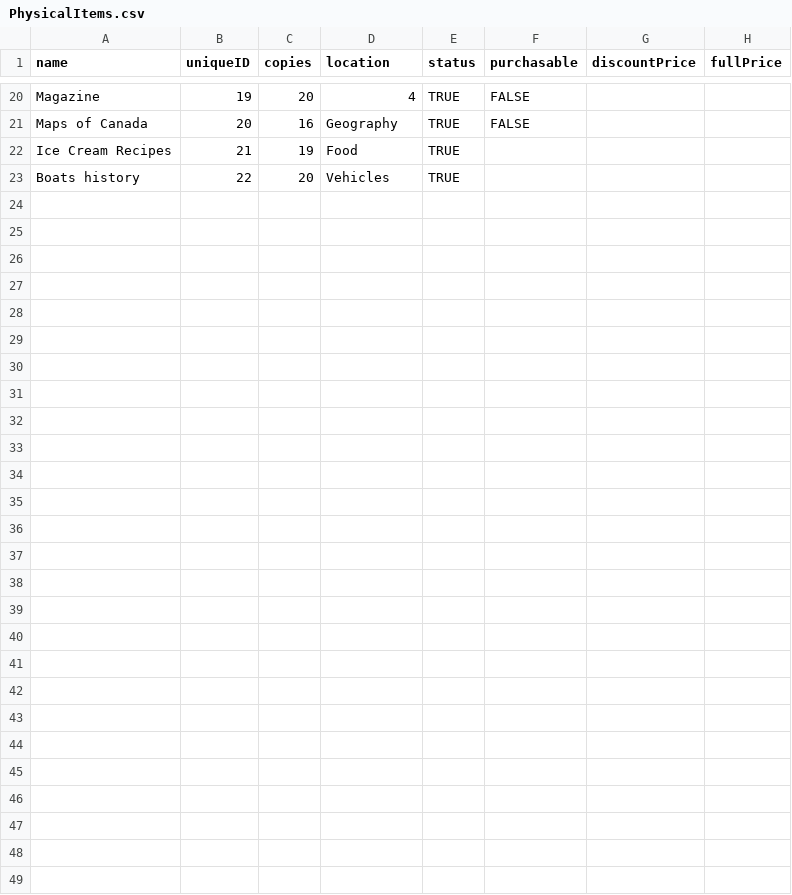
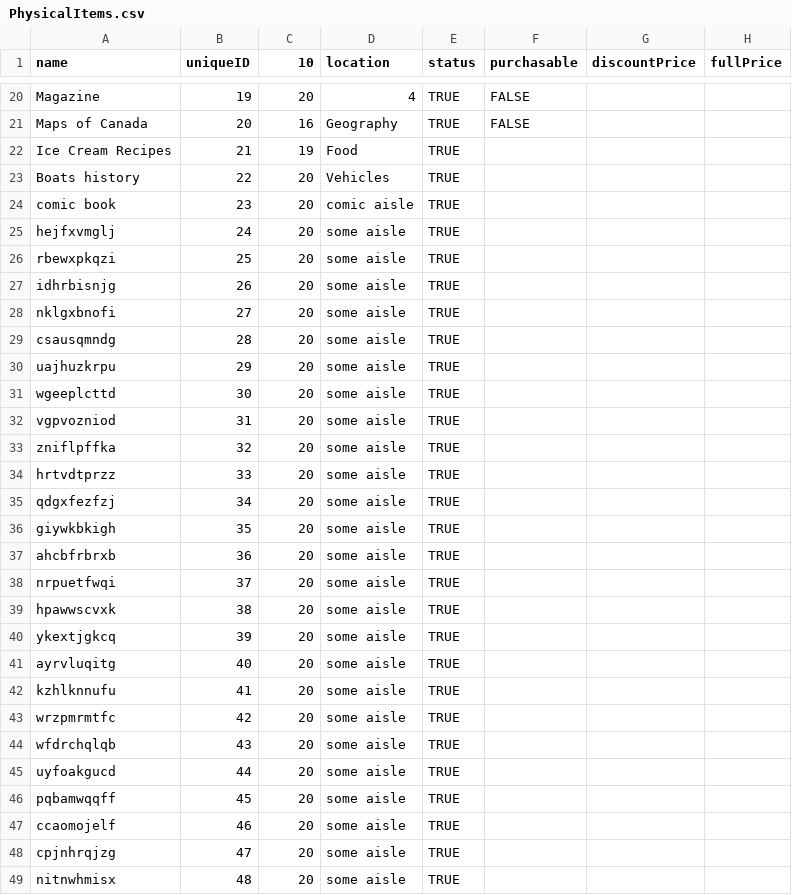
Before and after one commit to vincentrann/EECS-3111-project, a CSV file: EECS3311_project/src/data/PhysicalItems.csv, drawn as a sheet; only a part is shown, gaps mark what is left out; the diff names each change by its address in the sheet, - before the commit and + after, or states it on an @@ line.

```diff
--- a/EECS3311_project/src/data/PhysicalItems.csv
+++ b/EECS3311_project/src/data/PhysicalItems.csv
-C1: copies
+C1: 10
+row 24: comic book | 23 | 20 | comic aisle | TRUE
+row 25: hejfxvmglj | 24 | 20 | some aisle | TRUE
+row 26: rbewxpkqzi | 25 | 20 | some aisle | TRUE
+row 27: idhrbisnjg | 26 | 20 | some aisle | TRUE
+row 28: nklgxbnofi | 27 | 20 | some aisle | TRUE
+row 29: csausqmndg | 28 | 20 | some aisle | TRUE
+row 30: uajhuzkrpu | 29 | 20 | some aisle | TRUE
+row 31: wgeeplcttd | 30 | 20 | some aisle | TRUE
+row 32: vgpvozniod | 31 | 20 | some aisle | TRUE
+row 33: zniflpffka | 32 | 20 | some aisle | TRUE
+row 34: hrtvdtprzz | 33 | 20 | some aisle | TRUE
+row 35: qdgxfezfzj | 34 | 20 | some aisle | TRUE
+row 36: giywkbkigh | 35 | 20 | some aisle | TRUE
+row 37: ahcbfrbrxb | 36 | 20 | some aisle | TRUE
+row 38: nrpuetfwqi | 37 | 20 | some aisle | TRUE
+row 39: hpawwscvxk | 38 | 20 | some aisle | TRUE
+row 40: ykextjgkcq | 39 | 20 | some aisle | TRUE
+row 41: ayrvluqitg | 40 | 20 | some aisle | TRUE
+row 42: kzhlknnufu | 41 | 20 | some aisle | TRUE
+row 43: wrzpmrmtfc | 42 | 20 | some aisle | TRUE
+row 44: wfdrchqlqb | 43 | 20 | some aisle | TRUE
+row 45: uyfoakgucd | 44 | 20 | some aisle | TRUE
+row 46: pqbamwqqff | 45 | 20 | some aisle | TRUE
+row 47: ccaomojelf | 46 | 20 | some aisle | TRUE
+row 48: cpjnhrqjzg | 47 | 20 | some aisle | TRUE
+row 49: nitnwhmisx | 48 | 20 | some aisle | TRUE
```
Also changed, not shown: EECS3311_project/src/data/UserItems.csv, EECS3311_project/src/data/VirtualItems.csv, 9 other files.
